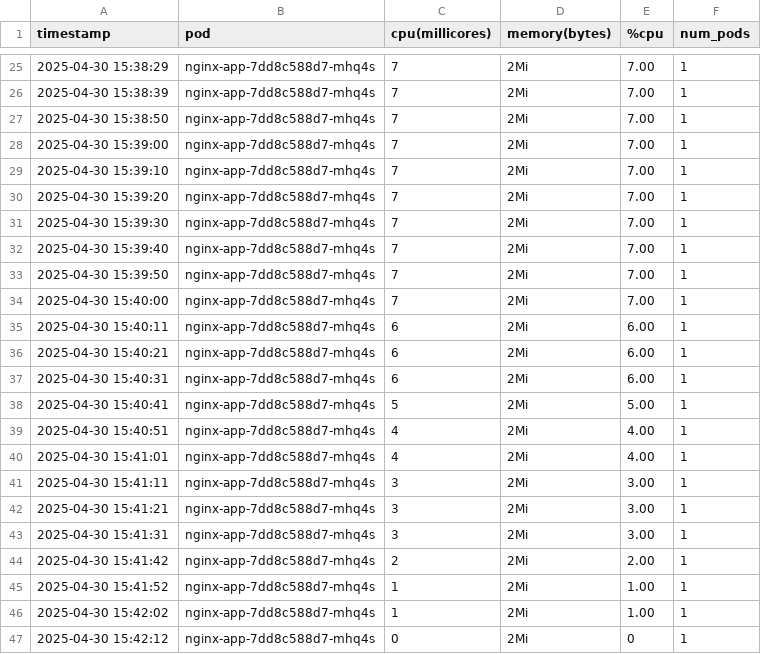
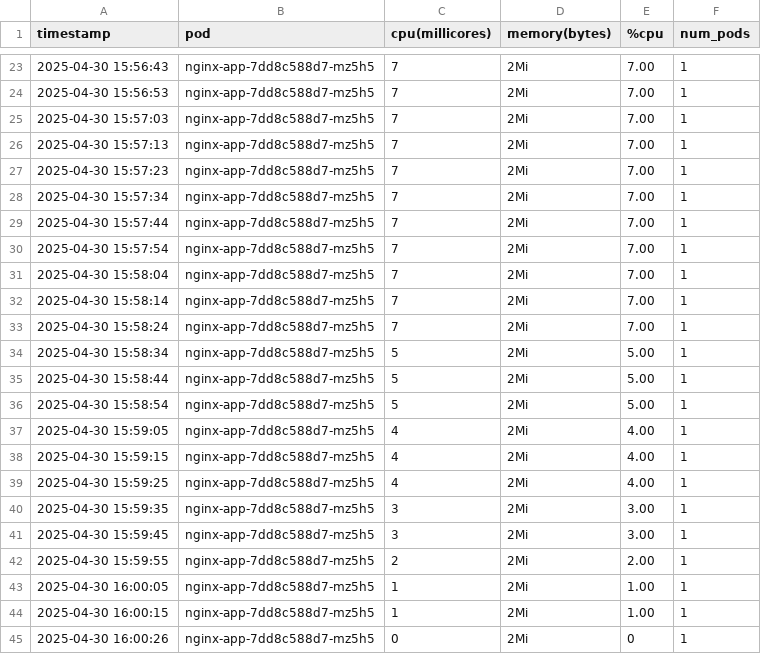
Before and after one commit to Akamiz96/Microservices-Elasticity, a CSV file: elasticity-m2/experiments/nginx-flask-elasticity-study/results/N-C1-F-C1-L-L01/output/basic_metrics_nginx-app.csv, drawn as a sheet; only a part is shown, gaps mark what is left out; the diff covers the shown part only.

```diff
--- a/elasticity-m2/experiments/nginx-flask-elasticity-study/results/N-C1-F-C1-L-L01/output/basic_metrics_nginx-app.csv
+++ b/elasticity-m2/experiments/nginx-flask-elasticity-study/results/N-C1-F-C1-L-L01/output/basic_metrics_nginx-app.csv
@@ -25,23 +23,23 @@ timestamp,pod,cpu(millicores),memory(bytes),%cpu,num_pods
-2025-04-30 15:38:29,nginx-app-7dd8c588d7-mhq4s,7,2Mi,7.00,1
-2025-04-30 15:38:39,nginx-app-7dd8c588d7-mhq4s,7,2Mi,7.00,1
-2025-04-30 15:38:50,nginx-app-7dd8c588d7-mhq4s,7,2Mi,7.00,1
-2025-04-30 15:39:00,nginx-app-7dd8c588d7-mhq4s,7,2Mi,7.00,1
-2025-04-30 15:39:10,nginx-app-7dd8c588d7-mhq4s,7,2Mi,7.00,1
-2025-04-30 15:39:20,nginx-app-7dd8c588d7-mhq4s,7,2Mi,7.00,1
-2025-04-30 15:39:30,nginx-app-7dd8c588d7-mhq4s,7,2Mi,7.00,1
-2025-04-30 15:39:40,nginx-app-7dd8c588d7-mhq4s,7,2Mi,7.00,1
-2025-04-30 15:39:50,nginx-app-7dd8c588d7-mhq4s,7,2Mi,7.00,1
-2025-04-30 15:40:00,nginx-app-7dd8c588d7-mhq4s,7,2Mi,7.00,1
-2025-04-30 15:40:11,nginx-app-7dd8c588d7-mhq4s,6,2Mi,6.00,1
-2025-04-30 15:40:21,nginx-app-7dd8c588d7-mhq4s,6,2Mi,6.00,1
-2025-04-30 15:40:31,nginx-app-7dd8c588d7-mhq4s,6,2Mi,6.00,1
-2025-04-30 15:40:41,nginx-app-7dd8c588d7-mhq4s,5,2Mi,5.00,1
-2025-04-30 15:40:51,nginx-app-7dd8c588d7-mhq4s,4,2Mi,4.00,1
-2025-04-30 15:41:01,nginx-app-7dd8c588d7-mhq4s,4,2Mi,4.00,1
-2025-04-30 15:41:11,nginx-app-7dd8c588d7-mhq4s,3,2Mi,3.00,1
-2025-04-30 15:41:21,nginx-app-7dd8c588d7-mhq4s,3,2Mi,3.00,1
-2025-04-30 15:41:31,nginx-app-7dd8c588d7-mhq4s,3,2Mi,3.00,1
-2025-04-30 15:41:42,nginx-app-7dd8c588d7-mhq4s,2,2Mi,2.00,1
-2025-04-30 15:41:52,nginx-app-7dd8c588d7-mhq4s,1,2Mi,1.00,1
-2025-04-30 15:42:02,nginx-app-7dd8c588d7-mhq4s,1,2Mi,1.00,1
-2025-04-30 15:42:12,nginx-app-7dd8c588d7-mhq4s,0,2Mi,0,1
+2025-04-30 15:56:43,nginx-app-7dd8c588d7-mz5h5,7,2Mi,7.00,1
+2025-04-30 15:56:53,nginx-app-7dd8c588d7-mz5h5,7,2Mi,7.00,1
+2025-04-30 15:57:03,nginx-app-7dd8c588d7-mz5h5,7,2Mi,7.00,1
+2025-04-30 15:57:13,nginx-app-7dd8c588d7-mz5h5,7,2Mi,7.00,1
+2025-04-30 15:57:23,nginx-app-7dd8c588d7-mz5h5,7,2Mi,7.00,1
+2025-04-30 15:57:34,nginx-app-7dd8c588d7-mz5h5,7,2Mi,7.00,1
+2025-04-30 15:57:44,nginx-app-7dd8c588d7-mz5h5,7,2Mi,7.00,1
+2025-04-30 15:57:54,nginx-app-7dd8c588d7-mz5h5,7,2Mi,7.00,1
+2025-04-30 15:58:04,nginx-app-7dd8c588d7-mz5h5,7,2Mi,7.00,1
+2025-04-30 15:58:14,nginx-app-7dd8c588d7-mz5h5,7,2Mi,7.00,1
+2025-04-30 15:58:24,nginx-app-7dd8c588d7-mz5h5,7,2Mi,7.00,1
+2025-04-30 15:58:34,nginx-app-7dd8c588d7-mz5h5,5,2Mi,5.00,1
+2025-04-30 15:58:44,nginx-app-7dd8c588d7-mz5h5,5,2Mi,5.00,1
+2025-04-30 15:58:54,nginx-app-7dd8c588d7-mz5h5,5,2Mi,5.00,1
+2025-04-30 15:59:05,nginx-app-7dd8c588d7-mz5h5,4,2Mi,4.00,1
+2025-04-30 15:59:15,nginx-app-7dd8c588d7-mz5h5,4,2Mi,4.00,1
+2025-04-30 15:59:25,nginx-app-7dd8c588d7-mz5h5,4,2Mi,4.00,1
+2025-04-30 15:59:35,nginx-app-7dd8c588d7-mz5h5,3,2Mi,3.00,1
+2025-04-30 15:59:45,nginx-app-7dd8c588d7-mz5h5,3,2Mi,3.00,1
+2025-04-30 15:59:55,nginx-app-7dd8c588d7-mz5h5,2,2Mi,2.00,1
+2025-04-30 16:00:05,nginx-app-7dd8c588d7-mz5h5,1,2Mi,1.00,1
+2025-04-30 16:00:15,nginx-app-7dd8c588d7-mz5h5,1,2Mi,1.00,1
+2025-04-30 16:00:26,nginx-app-7dd8c588d7-mz5h5,0,2Mi,0,1
```
Also changed, not shown: 4 added rows, 5 removed rows and 42 edited cells elsewhere in this file, elasticity-m2/experiments/nginx-flask-elasticity-study/results/N-C1-F-C1-L-L01/output/basic_metrics_flask-app.csv, elasticity-m2/experiments/nginx-flask-elasticity-study/results/N-C1-F-C1-L-L01/output/scaling_events_flask-app.csv, 39 other files.
